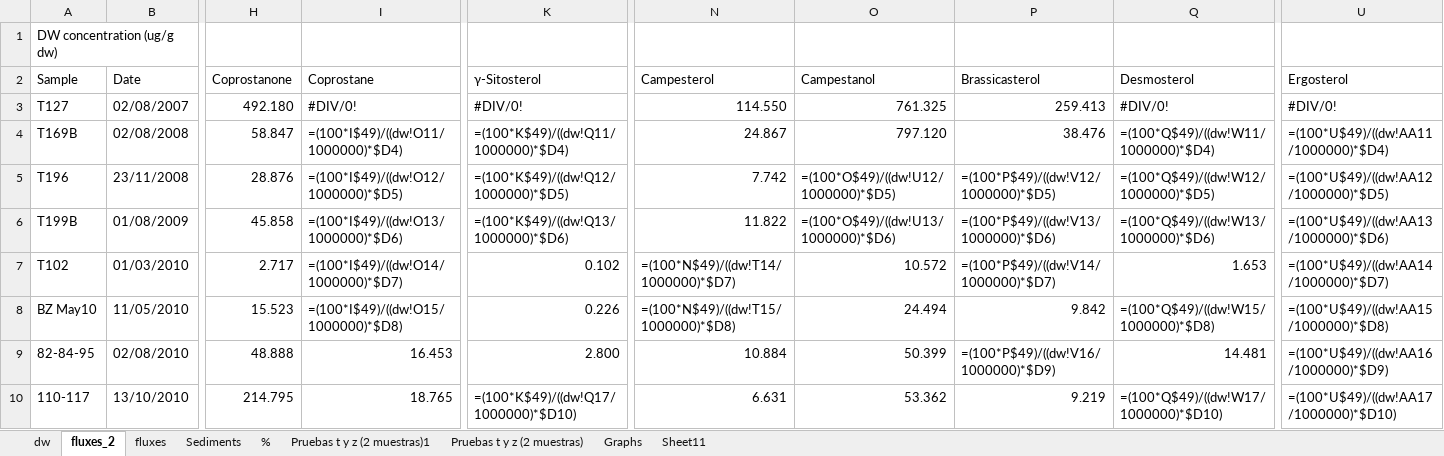
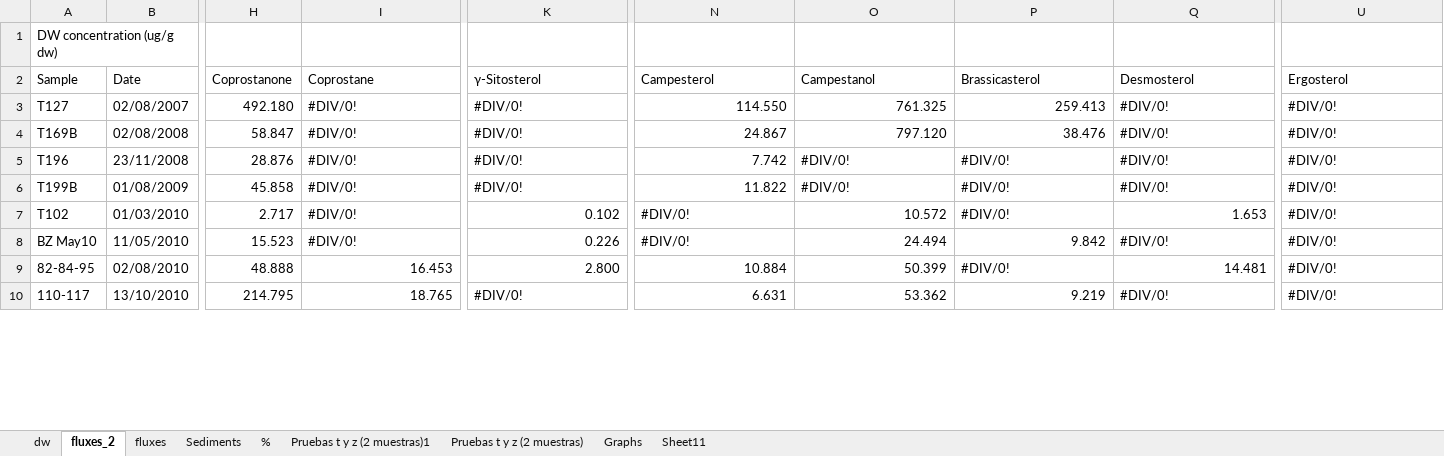
Before and after one commit to ericsperanza/ST, an Excel workbook: SettlingParticles6.xlsx, sheet fluxes_2, drawn as a sheet; only a part is shown, gaps mark what is left out; values as stored, in another font and other column widths than the file's, no cell formats; formulas without a stored value are shown as written; the diff covers the shown part only; the diff names each change by its address in the sheet, - before the commit and + after, or states it on an @@ line.

```diff
--- a/SettlingParticles6.xlsx (sheet fluxes_2)
+++ b/SettlingParticles6.xlsx (sheet fluxes_2)
-I4 (Coprostane): =(100*I$49)/((dw!O11/1000000)*$D4)
+I4 (Coprostane): #DIV/0!
-K4 (γ-Sitosterol): =(100*K$49)/((dw!Q11/1000000)*$D4)
+K4 (γ-Sitosterol): #DIV/0!
-Q4 (Desmosterol): =(100*Q$49)/((dw!W11/1000000)*$D4)
+Q4 (Desmosterol): #DIV/0!
-U4 (Ergosterol): =(100*U$49)/((dw!AA11/1000000)*$D4)
+U4 (Ergosterol): #DIV/0!
-I5 (Coprostane): =(100*I$49)/((dw!O12/1000000)*$D5)
+I5 (Coprostane): #DIV/0!
-K5 (γ-Sitosterol): =(100*K$49)/((dw!Q12/1000000)*$D5)
+K5 (γ-Sitosterol): #DIV/0!
-O5 (Campestanol): =(100*O$49)/((dw!U12/1000000)*$D5)
+O5 (Campestanol): #DIV/0!
-P5 (Brassicasterol): =(100*P$49)/((dw!V12/1000000)*$D5)
+P5 (Brassicasterol): #DIV/0!
-Q5 (Desmosterol): =(100*Q$49)/((dw!W12/1000000)*$D5)
+Q5 (Desmosterol): #DIV/0!
-U5 (Ergosterol): =(100*U$49)/((dw!AA12/1000000)*$D5)
+U5 (Ergosterol): #DIV/0!
-I6 (Coprostane): =(100*I$49)/((dw!O13/1000000)*$D6)
+I6 (Coprostane): #DIV/0!
-K6 (γ-Sitosterol): =(100*K$49)/((dw!Q13/1000000)*$D6)
+K6 (γ-Sitosterol): #DIV/0!
-O6 (Campestanol): =(100*O$49)/((dw!U13/1000000)*$D6)
+O6 (Campestanol): #DIV/0!
-P6 (Brassicasterol): =(100*P$49)/((dw!V13/1000000)*$D6)
+P6 (Brassicasterol): #DIV/0!
-Q6 (Desmosterol): =(100*Q$49)/((dw!W13/1000000)*$D6)
+Q6 (Desmosterol): #DIV/0!
-U6 (Ergosterol): =(100*U$49)/((dw!AA13/1000000)*$D6)
+U6 (Ergosterol): #DIV/0!
-I7 (Coprostane): =(100*I$49)/((dw!O14/1000000)*$D7)
+I7 (Coprostane): #DIV/0!
-N7 (Campesterol): =(100*N$49)/((dw!T14/1000000)*$D7)
+N7 (Campesterol): #DIV/0!
-P7 (Brassicasterol): =(100*P$49)/((dw!V14/1000000)*$D7)
+P7 (Brassicasterol): #DIV/0!
-U7 (Ergosterol): =(100*U$49)/((dw!AA14/1000000)*$D7)
+U7 (Ergosterol): #DIV/0!
-I8 (Coprostane): =(100*I$49)/((dw!O15/1000000)*$D8)
+I8 (Coprostane): #DIV/0!
-N8 (Campesterol): =(100*N$49)/((dw!T15/1000000)*$D8)
+N8 (Campesterol): #DIV/0!
-Q8 (Desmosterol): =(100*Q$49)/((dw!W15/1000000)*$D8)
+Q8 (Desmosterol): #DIV/0!
-U8 (Ergosterol): =(100*U$49)/((dw!AA15/1000000)*$D8)
+U8 (Ergosterol): #DIV/0!
-P9 (Brassicasterol): =(100*P$49)/((dw!V16/1000000)*$D9)
+P9 (Brassicasterol): #DIV/0!
-U9 (Ergosterol): =(100*U$49)/((dw!AA16/1000000)*$D9)
+U9 (Ergosterol): #DIV/0!
-K10 (γ-Sitosterol): =(100*K$49)/((dw!Q17/1000000)*$D10)
+K10 (γ-Sitosterol): #DIV/0!
-Q10 (Desmosterol): =(100*Q$49)/((dw!W17/1000000)*$D10)
+Q10 (Desmosterol): #DIV/0!
-U10 (Ergosterol): =(100*U$49)/((dw!AA17/1000000)*$D10)
+U10 (Ergosterol): #DIV/0!
```
Also changed, not shown: 190 edited cells elsewhere in this sheet, cell formats, charts or pictures, 1 other file.
